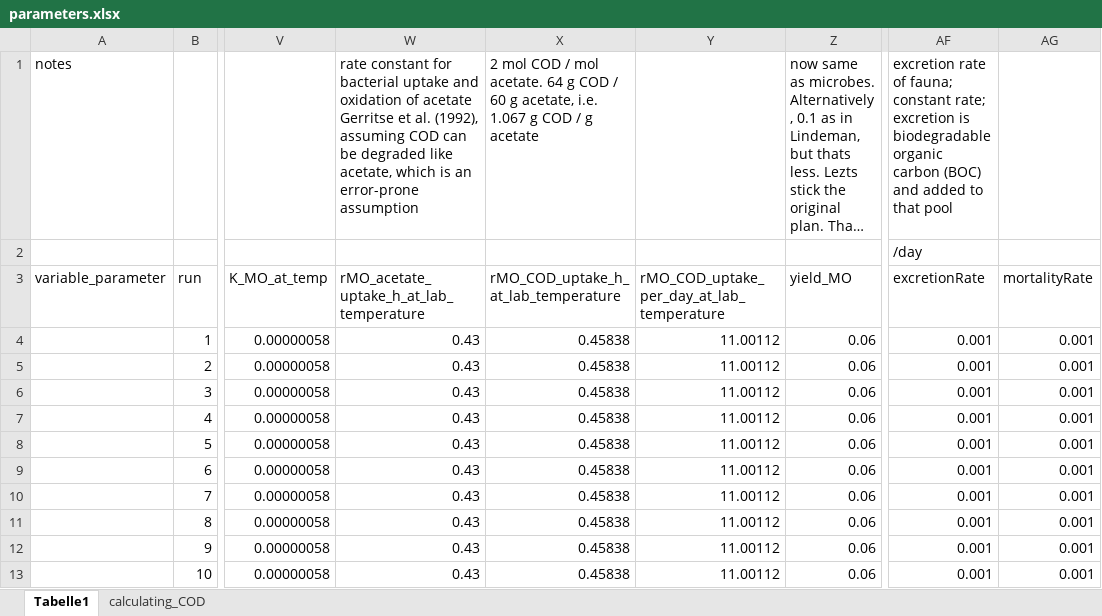
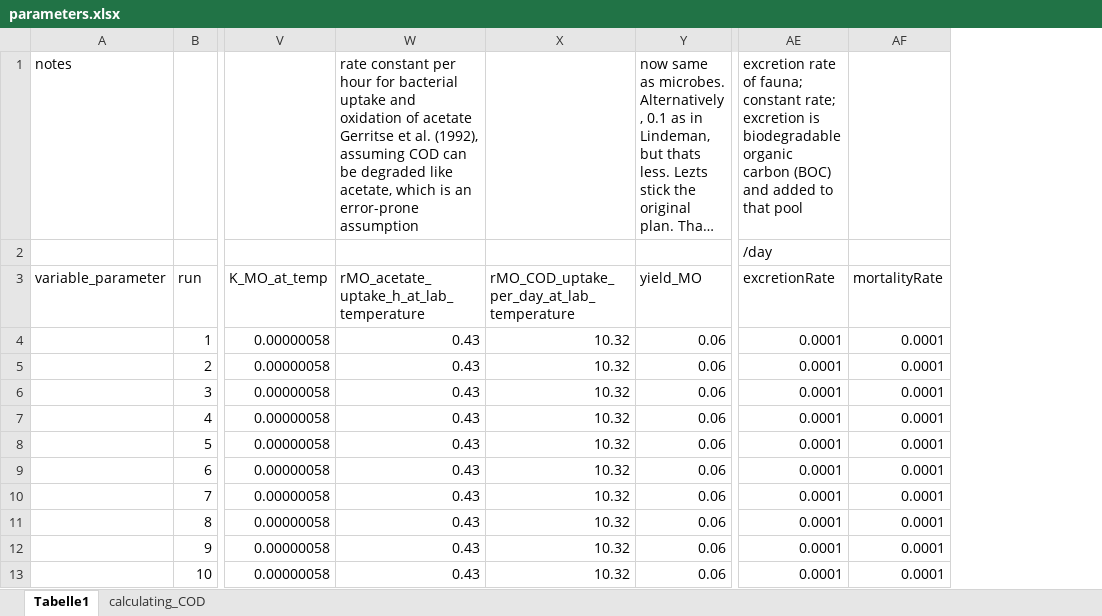
Before and after one commit to suisch/gtm_River_Fulda_floodplain, an Excel workbook: parameters.xlsx, sheet Tabelle1, drawn as a sheet; only a part is shown, gaps mark what is left out; long unchanged cells end in …; values as stored, in another font and other column widths than the file's, no borders; removed rows and columns are numbered as before the commit, all else as after; the diff names each change by its address in the sheet, - before the commit and + after, or states it on an @@ line.

Commit message:
adapted mortality rate and excretion rate of fauna

```diff
--- a/parameters.xlsx (sheet Tabelle1)
+++ b/parameters.xlsx (sheet Tabelle1)
-column X, rows 1-13: 2 mol COD / mol acetate. 64 g COD / 60 g acetate, i.e. 1.067 g COD / g acetate |  | rMO_COD_uptake_h_at_lab_temperature | 0.45838 | 0.45838 | 0.45838 | 0.45838 | 0.45838 | 0.45838 | 0.45838 | 0.45838 | 0.45838 | 0.45838
-column Y, rows 3-13: rMO_COD_uptake_per_day_at_lab_temperature | 11.00112 | 11.00112 | 11.00112 | 11.00112 | 11.00112 | 11.00112 | 11.00112 | 11.00112 | 11.00112 | 11.00112
+column X, rows 3-13: rMO_COD_uptake_per_day_at_lab_temperature | 10.32 | 10.32 | 10.32 | 10.32 | 10.32 | 10.32 | 10.32 | 10.32 | 10.32 | 10.32
-column AG, rows 3-13: mortalityRate | 0.001 | 0.001 | 0.001 | 0.001 | 0.001 | 0.001 | 0.001 | 0.001 | 0.001 | 0.001
+column AF, rows 3-13: mortalityRate | 0.0001 | 0.0001 | 0.0001 | 0.0001 | 0.0001 | 0.0001 | 0.0001 | 0.0001 | 0.0001 | 0.0001
-W1: rate constant for bacterial…
+W1: rate constant per hour for bacterial…
-AE4:AE13: 0.001
+AE4:AE13: 0.0001
```
